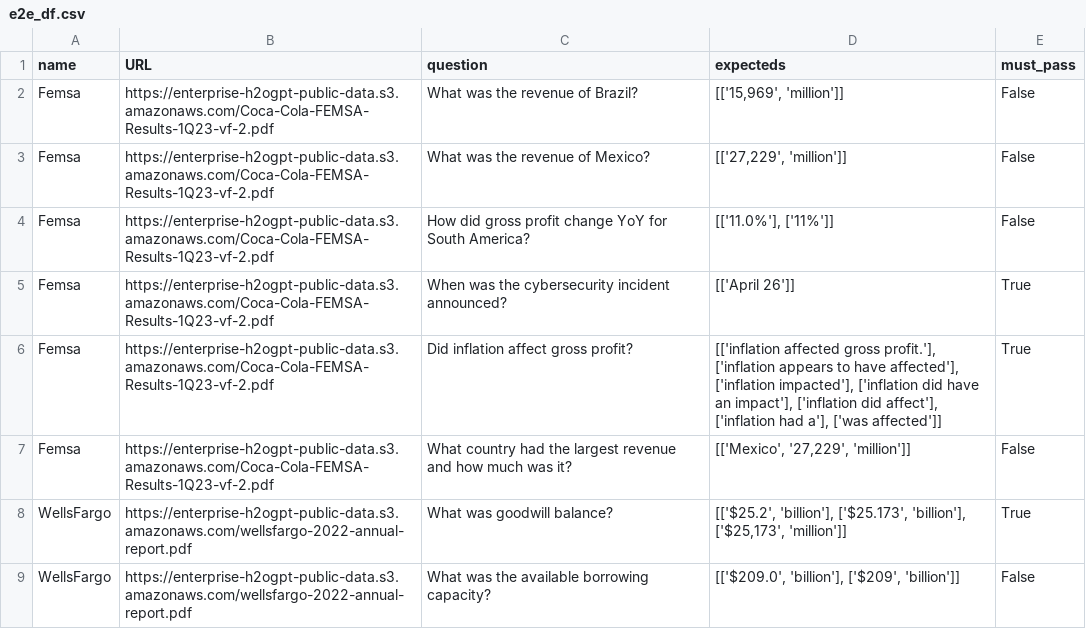
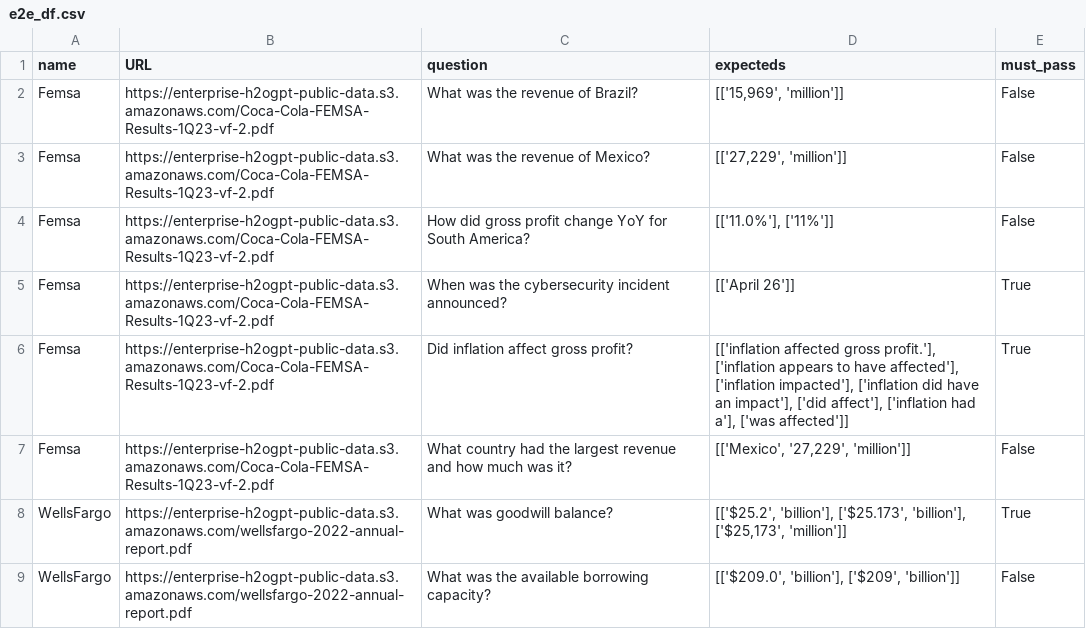
Before and after one commit to h2oai/enterprise-h2ogpte, a CSV file: rag_benchmark/e2e_df.csv, drawn as a sheet; only a part is shown; the diff covers the shown part only.

```diff
--- a/rag_benchmark/e2e_df.csv
+++ b/rag_benchmark/e2e_df.csv
@@ -5,3 +5,3 @@ Femsa,https://enterprise-h2ogpt-public-data.s3.amazonaws.com/Coca-Cola-FEMSA-Res
 Femsa,https://enterprise-h2ogpt-public-data.s3.amazonaws.com/Coca-Cola-FEMSA-Results-1Q23-vf-2.pdf,When was the cybersecurity incident announced?,[['April 26']],True
-Femsa,https://enterprise-h2ogpt-public-data.s3.amazonaws.com/Coca-Cola-FEMSA-Results-1Q23-vf-2.pdf,Did inflation affect gross profit?,"[['inflation affected gross profit.'], ['inflation appears to have affected'], ['inflation impacted'], ['inflation did have an impact'], ['inflation did affect'], ['inflation had a'], ['was affected']]",True
+Femsa,https://enterprise-h2ogpt-public-data.s3.amazonaws.com/Coca-Cola-FEMSA-Results-1Q23-vf-2.pdf,Did inflation affect gross profit?,"[['inflation affected gross profit.'], ['inflation appears to have affected'], ['inflation impacted'], ['inflation did have an impact'], ['did affect'], ['inflation had a'], ['was affected']]",True
 Femsa,https://enterprise-h2ogpt-public-data.s3.amazonaws.com/Coca-Cola-FEMSA-Results-1Q23-vf-2.pdf,What country had the largest revenue and how much was it?,"[['Mexico', '27,229', 'million']]",False
```
Also changed, not shown: 3 edited cells elsewhere in this file, 2 other files.
